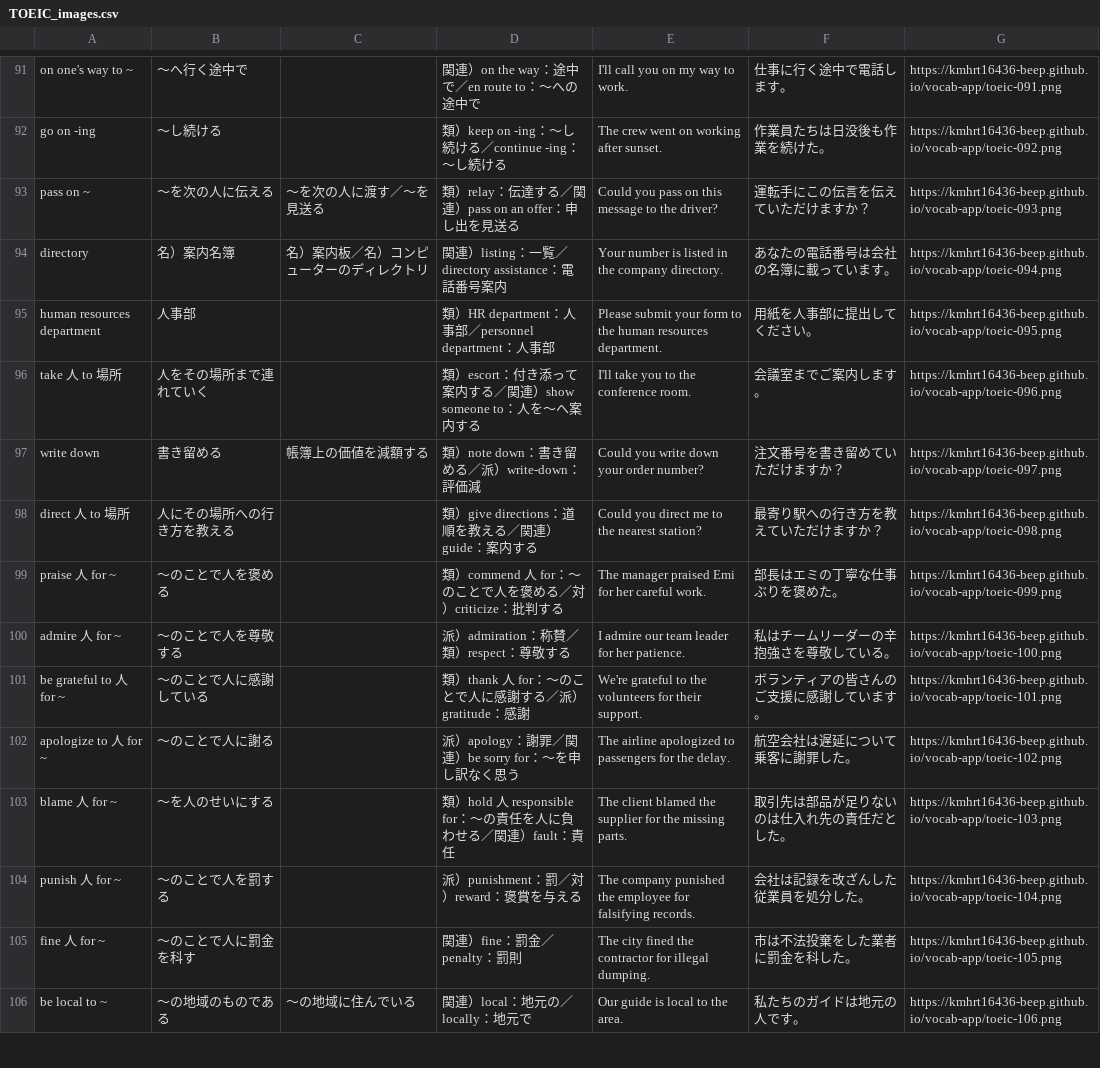
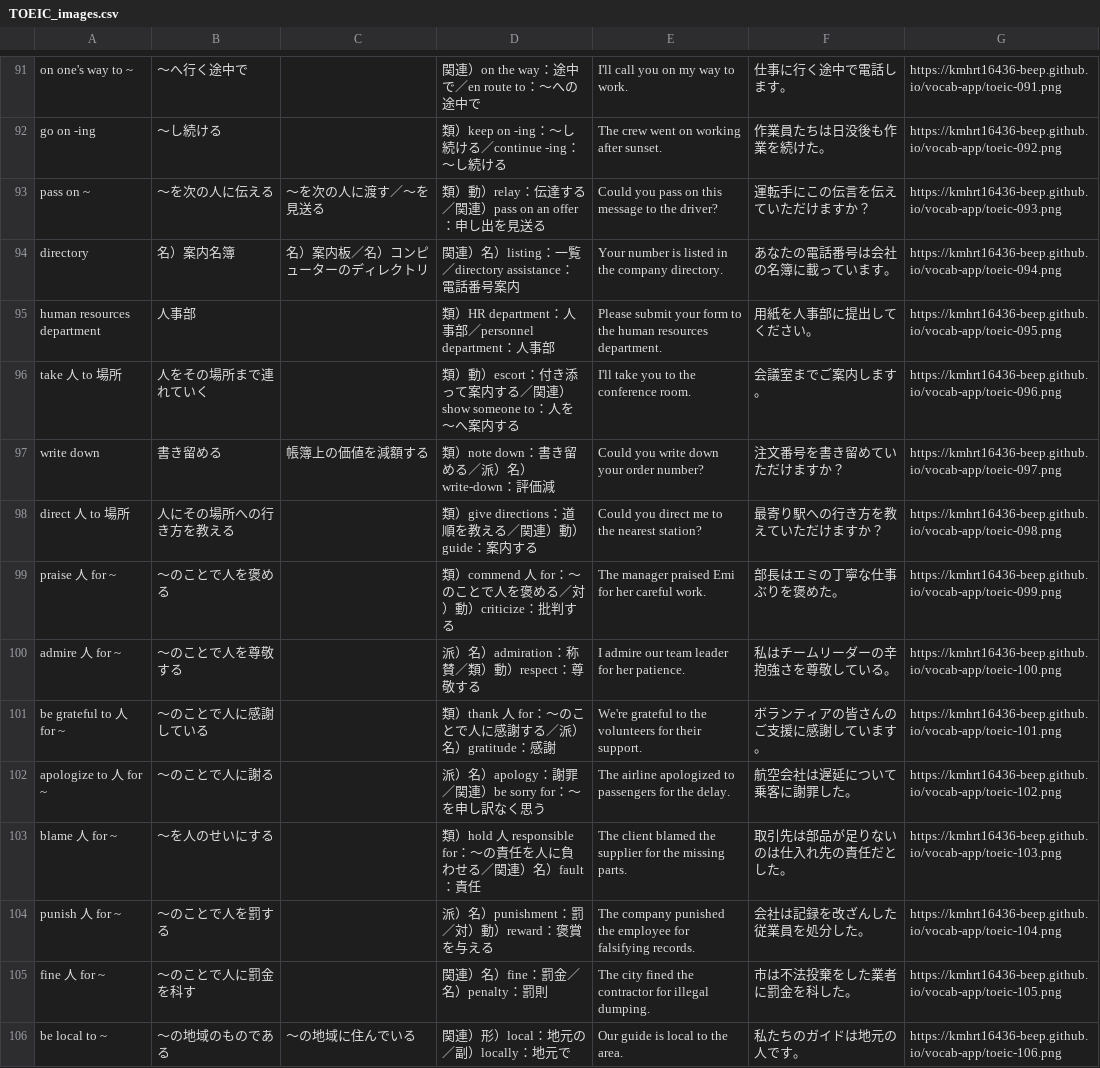
Before and after one commit to kmhrt16436-beep/vocab-app, a CSV file: TOEIC_images.csv, drawn as a sheet; only a part is shown, gaps mark what is left out; the diff covers the shown part only.

```diff
--- a/TOEIC_images.csv
+++ b/TOEIC_images.csv
@@ -92,15 +92,15 @@ on one's way to ~,～へ行く途中で,,関連）on the way：途中で／en ro
 go on -ing,～し続ける,,類）keep on -ing：～し続ける／continue -ing：～し続ける,The crew went on working after sunset.,作業員たちは日没後も作業を続けた。,https://kmhrt16436-beep.github.io/vocab-app/toeic-092.png
-pass on ~,～を次の人に伝える,～を次の人に渡す／～を見送る,類）relay：伝達する／関連）pass on an offer：申し出を見送る,Could you pass on this message to the driver?,運転手にこの伝言を伝えていただけますか？,https://kmhrt16436-beep.github.io/vocab-app/toeic-093.png
-directory,名）案内名簿,名）案内板／名）コンピューターのディレクトリ,関連）listing：一覧／directory assistance：電話番号案内,Your number is listed in the company directory.,あなたの電話番号は会社の名簿に載っています。,https://kmhrt16436-beep.github.io/vocab-app/toeic-094.png
+pass on ~,～を次の人に伝える,～を次の人に渡す／～を見送る,類）動）relay：伝達する／関連）pass on an offer：申し出を見送る,Could you pass on this message to the driver?,運転手にこの伝言を伝えていただけますか？,https://kmhrt16436-beep.github.io/vocab-app/toeic-093.png
+directory,名）案内名簿,名）案内板／名）コンピューターのディレクトリ,関連）名）listing：一覧／directory assistance：電話番号案内,Your number is listed in the company directory.,あなたの電話番号は会社の名簿に載っています。,https://kmhrt16436-beep.github.io/vocab-app/toeic-094.png
 human resources department,人事部,,類）HR department：人事部／personnel department：人事部,Please submit your form to the human resources department.,用紙を人事部に提出してください。,https://kmhrt16436-beep.github.io/vocab-app/toeic-095.png
-take 人 to 場所,人をその場所まで連れていく,,類）escort：付き添って案内する／関連）show someone to：人を～へ案内する,I'll take you to the conference room.,会議室までご案内します。,https://kmhrt16436-beep.github.io/vocab-app/toeic-096.png
-write down,書き留める,帳簿上の価値を減額する,類）note down：書き留める／派）write-down：評価減,Could you write down your order number?,注文番号を書き留めていただけますか？,https://kmhrt16436-beep.github.io/vocab-app/toeic-097.png
-direct 人 to 場所,人にその場所への行き方を教える,,類）give directions：道順を教える／関連）guide：案内する,Could you direct me to the nearest station?,最寄り駅への行き方を教えていただけますか？,https://kmhrt16436-beep.github.io/vocab-app/toeic-098.png
-praise 人 for ~,～のことで人を褒める,,類）commend 人 for：～のことで人を褒める／対）criticize：批判する,The manager praised Emi for her careful work.,部長はエミの丁寧な仕事ぶりを褒めた。,https://kmhrt16436-beep.github.io/vocab-app/toeic-099.png
-admire 人 for ~,～のことで人を尊敬する,,派）admiration：称賛／類）respect：尊敬する,I admire our team leader for her patience.,私はチームリーダーの辛抱強さを尊敬している。,https://kmhrt16436-beep.github.io/vocab-app/toeic-100.png
-be grateful to 人 for ~,～のことで人に感謝している,,類）thank 人 for：～のことで人に感謝する／派）gratitude：感謝,We're grateful to the volunteers for their support.,ボランティアの皆さんのご支援に感謝しています。,https://kmhrt16436-beep.github.io/vocab-app/toeic-101.png
-apologize to 人 for ~,～のことで人に謝る,,派）apology：謝罪／関連）be sorry for：～を申し訳なく思う,The airline apologized to passengers for the delay.,航空会社は遅延について乗客に謝罪した。,https://kmhrt16436-beep.github.io/vocab-app/toeic-102.png
-blame 人 for ~,～を人のせいにする,,類）hold 人 responsible for：～の責任を人に負わせる／関連）fault：責任,The client blamed the supplier for the missing parts.,取引先は部品が足りないのは仕入れ先の責任だとした。,https://kmhrt16436-beep.github.io/vocab-app/toeic-103.png
-punish 人 for ~,～のことで人を罰する,,派）punishment：罰／対）reward：褒賞を与える,The company punished the employee for falsifying records.,会社は記録を改ざんした従業員を処分した。,https://kmhrt16436-beep.github.io/vocab-app/toeic-104.png
-fine 人 for ~,～のことで人に罰金を科す,,関連）fine：罰金／penalty：罰則,The city fined the contractor for illegal dumping.,市は不法投棄をした業者に罰金を科した。,https://kmhrt16436-beep.github.io/vocab-app/toeic-105.png
-be local to ~,～の地域のものである,～の地域に住んでいる,関連）local：地元の／locally：地元で,Our guide is local to the area.,私たちのガイドは地元の人です。,https://kmhrt16436-beep.github.io/vocab-app/toeic-106.png
+take 人 to 場所,人をその場所まで連れていく,,類）動）escort：付き添って案内する／関連）show someone to：人を～へ案内する,I'll take you to the conference room.,会議室までご案内します。,https://kmhrt16436-beep.github.io/vocab-app/toeic-096.png
+write down,書き留める,帳簿上の価値を減額する,類）note down：書き留める／派）名）write-down：評価減,Could you write down your order number?,注文番号を書き留めていただけますか？,https://kmhrt16436-beep.github.io/vocab-app/toeic-097.png
+direct 人 to 場所,人にその場所への行き方を教える,,類）give directions：道順を教える／関連）動）guide：案内する,Could you direct me to the nearest station?,最寄り駅への行き方を教えていただけますか？,https://kmhrt16436-beep.github.io/vocab-app/toeic-098.png
+praise 人 for ~,～のことで人を褒める,,類）commend 人 for：～のことで人を褒める／対）動）criticize：批判する,The manager praised Emi for her careful work.,部長はエミの丁寧な仕事ぶりを褒めた。,https://kmhrt16436-beep.github.io/vocab-app/toeic-099.png
+admire 人 for ~,～のことで人を尊敬する,,派）名）admiration：称賛／類）動）respect：尊敬する,I admire our team leader for her patience.,私はチームリーダーの辛抱強さを尊敬している。,https://kmhrt16436-beep.github.io/vocab-app/toeic-100.png
+be grateful to 人 for ~,～のことで人に感謝している,,類）thank 人 for：～のことで人に感謝する／派）名）gratitude：感謝,We're grateful to the volunteers for their support.,ボランティアの皆さんのご支援に感謝しています。,https://kmhrt16436-beep.github.io/vocab-app/toeic-101.png
+apologize to 人 for ~,～のことで人に謝る,,派）名）apology：謝罪／関連）be sorry for：～を申し訳なく思う,The airline apologized to passengers for the delay.,航空会社は遅延について乗客に謝罪した。,https://kmhrt16436-beep.github.io/vocab-app/toeic-102.png
+blame 人 for ~,～を人のせいにする,,類）hold 人 responsible for：～の責任を人に負わせる／関連）名）fault：責任,The client blamed the supplier for the missing parts.,取引先は部品が足りないのは仕入れ先の責任だとした。,https://kmhrt16436-beep.github.io/vocab-app/toeic-103.png
+punish 人 for ~,～のことで人を罰する,,派）名）punishment：罰／対）動）reward：褒賞を与える,The company punished the employee for falsifying records.,会社は記録を改ざんした従業員を処分した。,https://kmhrt16436-beep.github.io/vocab-app/toeic-104.png
+fine 人 for ~,～のことで人に罰金を科す,,関連）名）fine：罰金／名）penalty：罰則,The city fined the contractor for illegal dumping.,市は不法投棄をした業者に罰金を科した。,https://kmhrt16436-beep.github.io/vocab-app/toeic-105.png
+be local to ~,～の地域のものである,～の地域に住んでいる,関連）形）local：地元の／副）locally：地元で,Our guide is local to the area.,私たちのガイドは地元の人です。,https://kmhrt16436-beep.github.io/vocab-app/toeic-106.png
```
Also changed, not shown: 70 edited cells elsewhere in this file, 3 other files.
